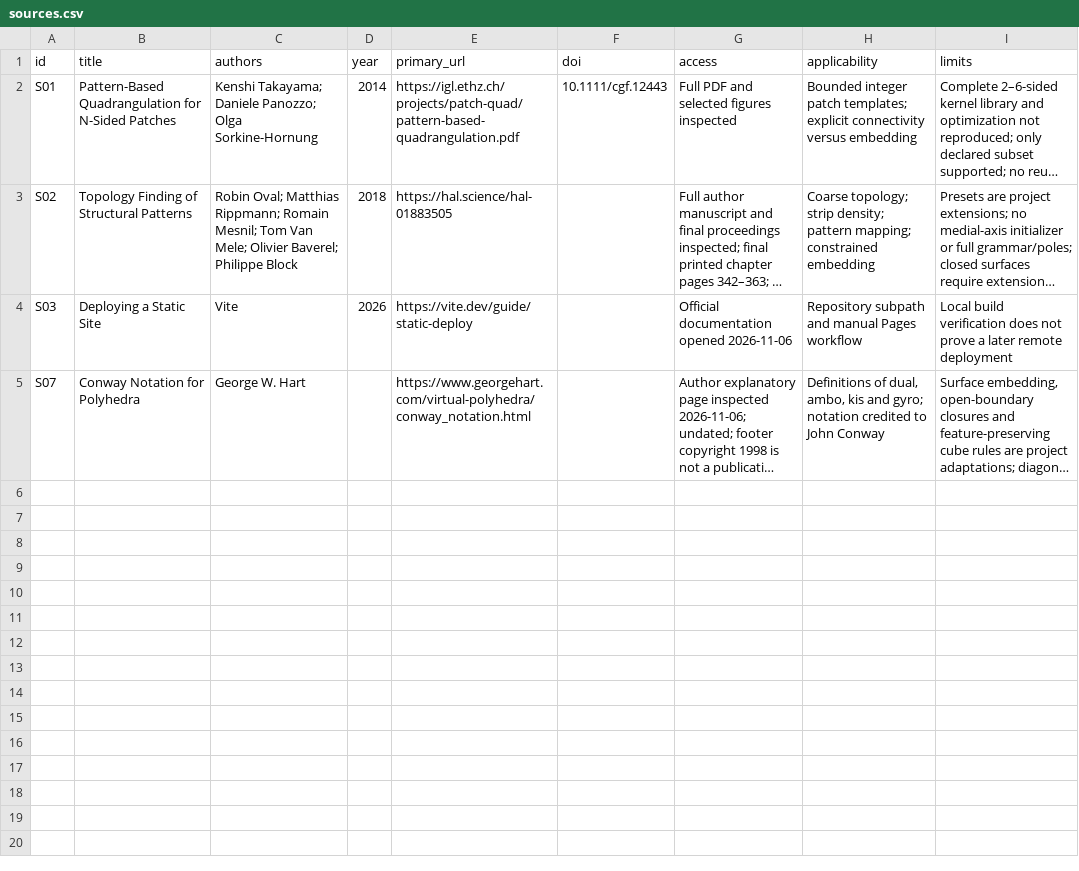
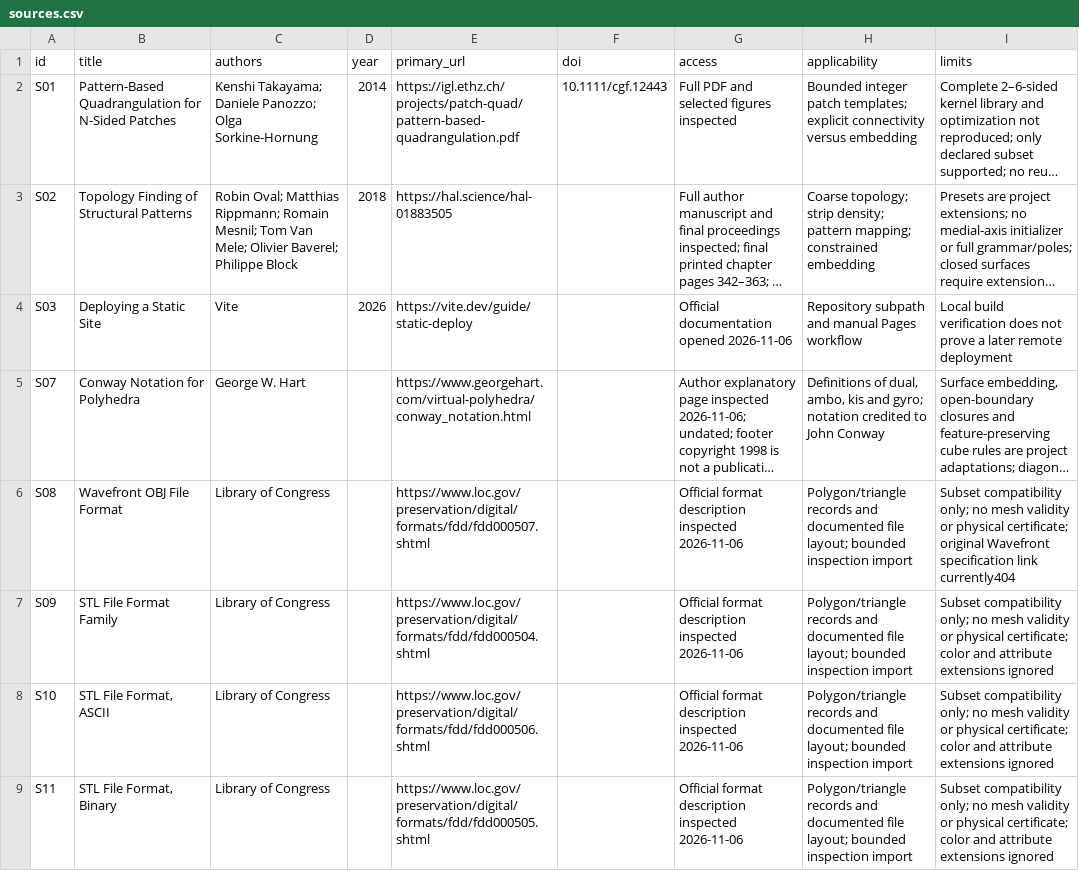
Before and after one commit to NijatM/KnittingTopology, a CSV file: research/sources.csv, drawn as a sheet; long unchanged cells end in …; the diff names each change by its address in the sheet, - before the commit and + after, or states it on an @@ line.

Commit message:
Add OBJ and STL surface import

```diff
--- a/research/sources.csv
+++ b/research/sources.csv
+row 6: S08 | Wavefront OBJ File Format | Library of Congress |  | https://www.loc.gov/preservation/digital/formats/fdd/fdd000507.shtml |  | Official format description inspected 2026-11-06 | Polygon/triangle records and documented file layout; bounded inspection import | Subset compatibility only; no mesh validity or physical certificate; original Wavefront specification link currently404
+row 7: S09 | STL File Format Family | Library of Congress |  | https://www.loc.gov/preservation/digital/formats/fdd/fdd000504.shtml |  | Official format description inspected 2026-11-06 | Polygon/triangle records and documented file layout; bounded inspection import | Subset compatibility only; no mesh validity or physical certificate; color and attribute extensions ignored
+row 8: S10 | STL File Format, ASCII | Library of Congress |  | https://www.loc.gov/preservation/digital/formats/fdd/fdd000506.shtml |  | Official format description inspected 2026-11-06 | Polygon/triangle records and documented file layout; bounded inspection import | Subset compatibility only; no mesh validity or physical certificate; color and attribute extensions ignored
+row 9: S11 | STL File Format, Binary | Library of Congress |  | https://www.loc.gov/preservation/digital/formats/fdd/fdd000505.shtml |  | Official format description inspected 2026-11-06 | Polygon/triangle records and documented file layout; bounded inspection import | Subset compatibility only; no mesh validity or physical certificate; color and attribute extensions ignored
```
Also changed, not shown: 36 other files.
